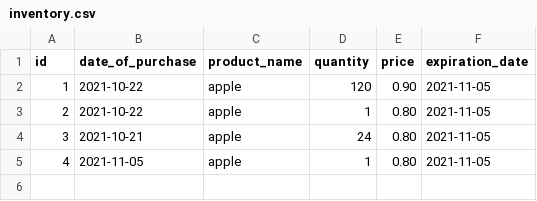
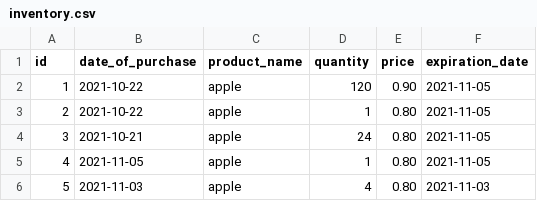
Before and after one commit to DHvanTienhoven/SuperPy, a CSV file: functional_files/inventory.csv, drawn as a sheet; the diff names each change by its address in the sheet, - before the commit and + after, or states it on an @@ line.

```diff
--- a/functional_files/inventory.csv
+++ b/functional_files/inventory.csv
+row 6: 5 | 2021-11-03 | apple | 4 | 0.80 | 2021-11-03
```
Also changed, not shown: 4 other files.
